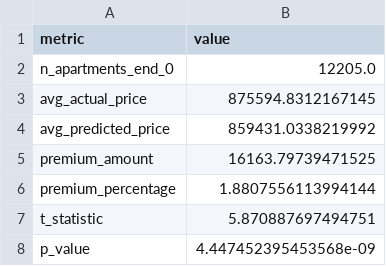
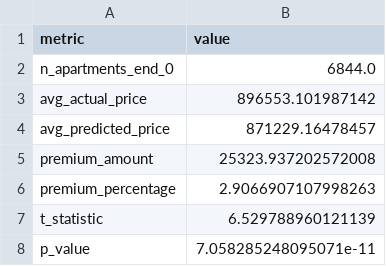
Before and after one commit to gsaco/High_Dimensional_Linear_Models, a CSV file: Python/output/premium_analysis.csv, drawn as a sheet.

```diff
--- a/Python/output/premium_analysis.csv
+++ b/Python/output/premium_analysis.csv
@@ -1,8 +1,8 @@
 metric,value
-n_apartments_end_0,12205.0
-avg_actual_price,875594.8312167145
-avg_predicted_price,859431.0338219992
-premium_amount,16163.79739471525
-premium_percentage,1.8807556113994144
-t_statistic,5.870887697494751
-p_value,4.447452395453568e-09
+n_apartments_end_0,6844.0
+avg_actual_price,896553.101987142
+avg_predicted_price,871229.16478457
+premium_amount,25323.937202572008
+premium_percentage,2.9066907107998263
+t_statistic,6.529788960121139
+p_value,7.058285248095071e-11
```
Also changed, not shown: Julia/output/premium_analysis.csv, Julia/output/regression_results.csv, 11 other files.
